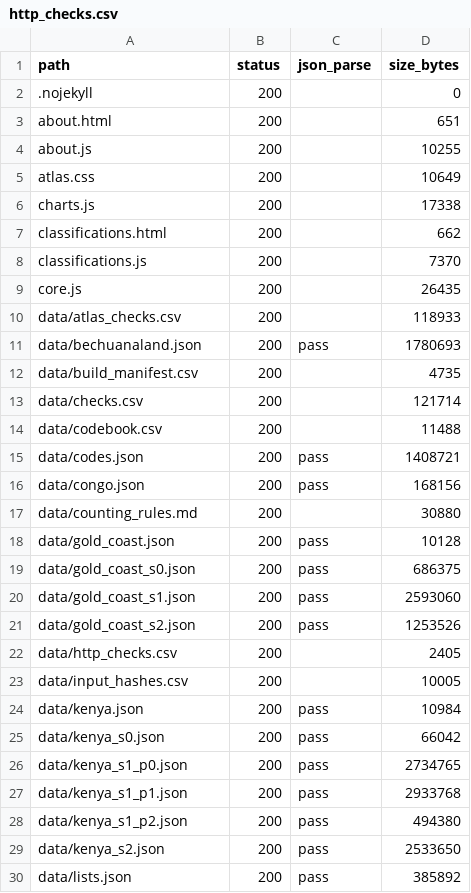
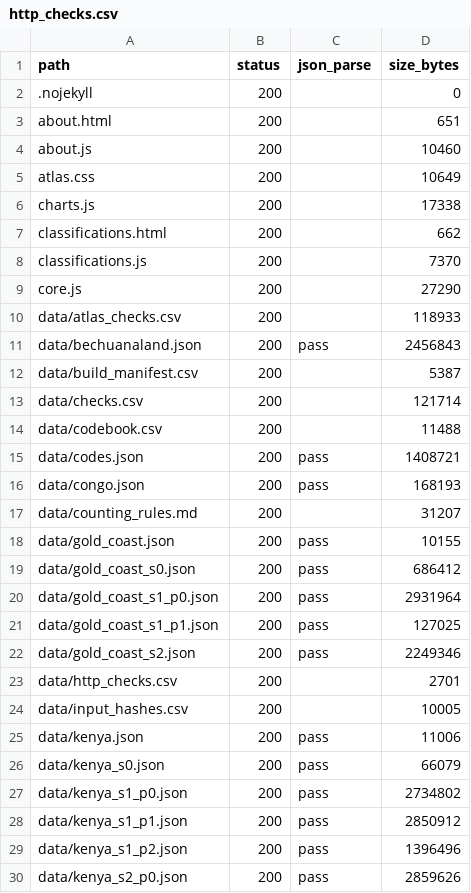
Before and after one commit to igbaccin/cm-atlas, a CSV file: data/http_checks.csv, drawn as a sheet; only a part is shown; the shorter side is filled out with more unchanged rows; the diff covers the shown part only.

```diff
--- a/data/http_checks.csv
+++ b/data/http_checks.csv
@@ -3,3 +3,3 @@ path,status,json_parse,size_bytes
 about.html,200,,651
-about.js,200,,10255
+about.js,200,,10460
 atlas.css,200,,10649
@@ -8,6 +8,6 @@ classifications.html,200,,662
 classifications.js,200,,7370
-core.js,200,,26435
+core.js,200,,27290
 data/atlas_checks.csv,200,,118933
-data/bechuanaland.json,200,pass,1780693
-data/build_manifest.csv,200,,4735
+data/bechuanaland.json,200,pass,2456843
+data/build_manifest.csv,200,,5387
 data/checks.csv,200,,121714
@@ -15,15 +15,16 @@ data/codebook.csv,200,,11488
 data/codes.json,200,pass,1408721
-data/congo.json,200,pass,168156
-data/counting_rules.md,200,,30880
-data/gold_coast.json,200,pass,10128
-data/gold_coast_s0.json,200,pass,686375
-data/gold_coast_s1.json,200,pass,2593060
-data/gold_coast_s2.json,200,pass,1253526
-data/http_checks.csv,200,,2405
+data/congo.json,200,pass,168193
+data/counting_rules.md,200,,31207
+data/gold_coast.json,200,pass,10155
+data/gold_coast_s0.json,200,pass,686412
+data/gold_coast_s1_p0.json,200,pass,2931964
+data/gold_coast_s1_p1.json,200,pass,127025
+data/gold_coast_s2.json,200,pass,2249346
+data/http_checks.csv,200,,2701
 data/input_hashes.csv,200,,10005
-data/kenya.json,200,pass,10984
-data/kenya_s0.json,200,pass,66042
-data/kenya_s1_p0.json,200,pass,2734765
-data/kenya_s1_p1.json,200,pass,2933768
-data/kenya_s1_p2.json,200,pass,494380
-data/kenya_s2.json,200,pass,2533650
+data/kenya.json,200,pass,11006
+data/kenya_s0.json,200,pass,66079
+data/kenya_s1_p0.json,200,pass,2734802
+data/kenya_s1_p1.json,200,pass,2850912
+data/kenya_s1_p2.json,200,pass,1396496
+data/kenya_s2_p0.json,200,pass,2859626
```
Also changed, not shown: 4 added rows and 34 edited cells elsewhere in this file, data/build_manifest.csv, 57 other files.
